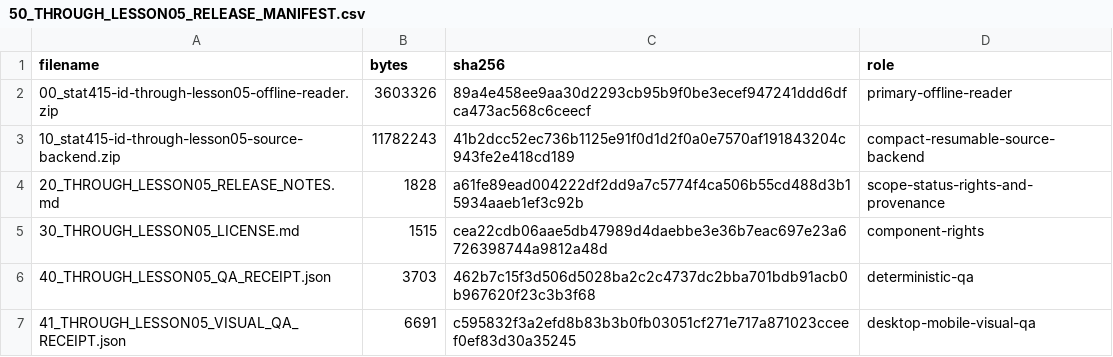
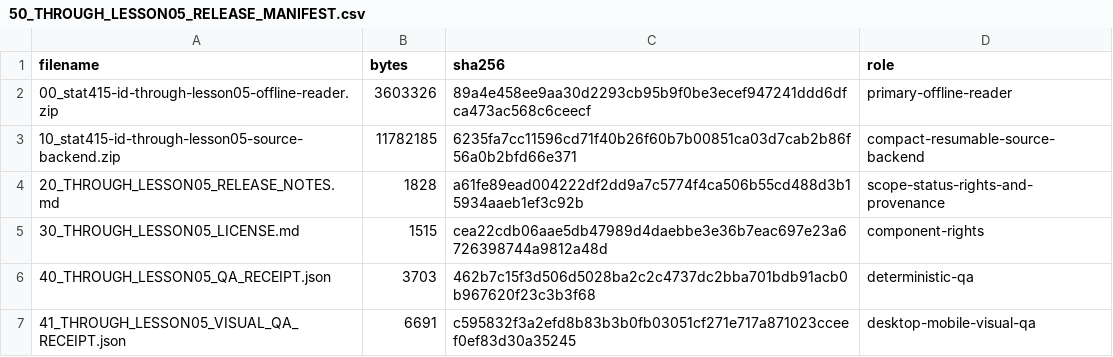
Before and after one commit to KokunoYumeto/penn-state-stat-415-id, a CSV file: release/50_THROUGH_LESSON05_RELEASE_MANIFEST.csv, drawn as a sheet.

```diff
--- a/release/50_THROUGH_LESSON05_RELEASE_MANIFEST.csv
+++ b/release/50_THROUGH_LESSON05_RELEASE_MANIFEST.csv
@@ -2,3 +2,3 @@ filename,bytes,sha256,role
 00_stat415-id-through-lesson05-offline-reader.zip,3603326,89a4e458ee9aa30d2293cb95b9f0be3ecef947241ddd6dfca473ac568c6ceecf,primary-offline-reader
-10_stat415-id-through-lesson05-source-backend.zip,11782243,41b2dcc52ec736b1125e91f0d1d2f0a0e7570af191843204c943fe2e418cd189,compact-resumable-source-backend
+10_stat415-id-through-lesson05-source-backend.zip,11782185,6235fa7cc11596cd71f40b26f60b7b00851ca03d7cab2b86f56a0b2bfd66e371,compact-resumable-source-backend
 20_THROUGH_LESSON05_RELEASE_NOTES.md,1828,a61fe89ead004222df2dd9a7c5774f4ca506b55cd488d3b15934aaeb1ef3c92b,scope-status-rights-and-provenance
```
Also changed, not shown: 8 other files.
